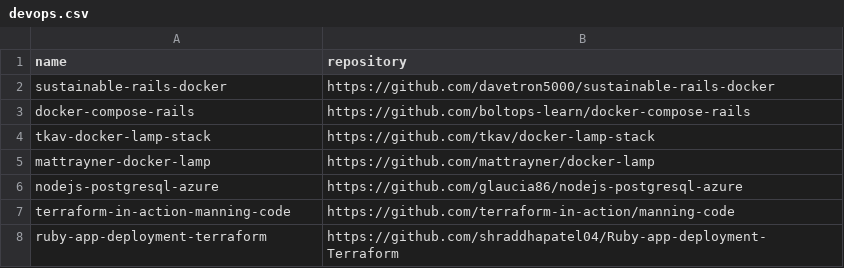
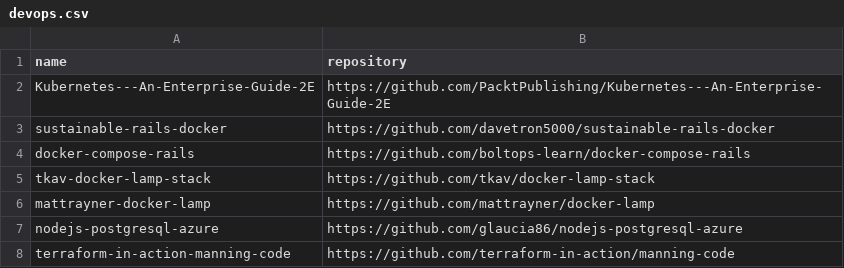
Before and after one commit to easbarba/lar, a CSV file: .config/floss/devops.csv, drawn as a sheet; only a part is shown; the shorter side is filled out with more unchanged rows.

Commit message:
floss/devops: moar

```diff
--- a/.config/floss/devops.csv
+++ b/.config/floss/devops.csv
@@ -1,2 +1,3 @@
 name,repository
+Kubernetes---An-Enterprise-Guide-2E,https://github.com/PacktPublishing/Kubernetes---An-Enterprise-Guide-2E
 sustainable-rails-docker,https://github.com/davetron5000/sustainable-rails-docker
```
